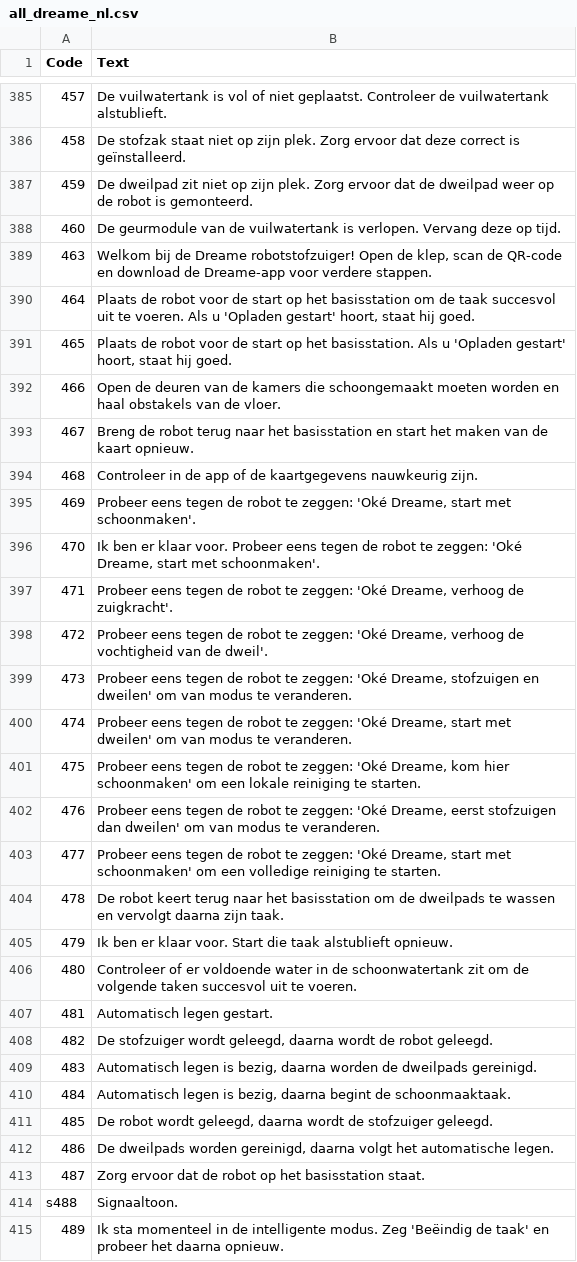
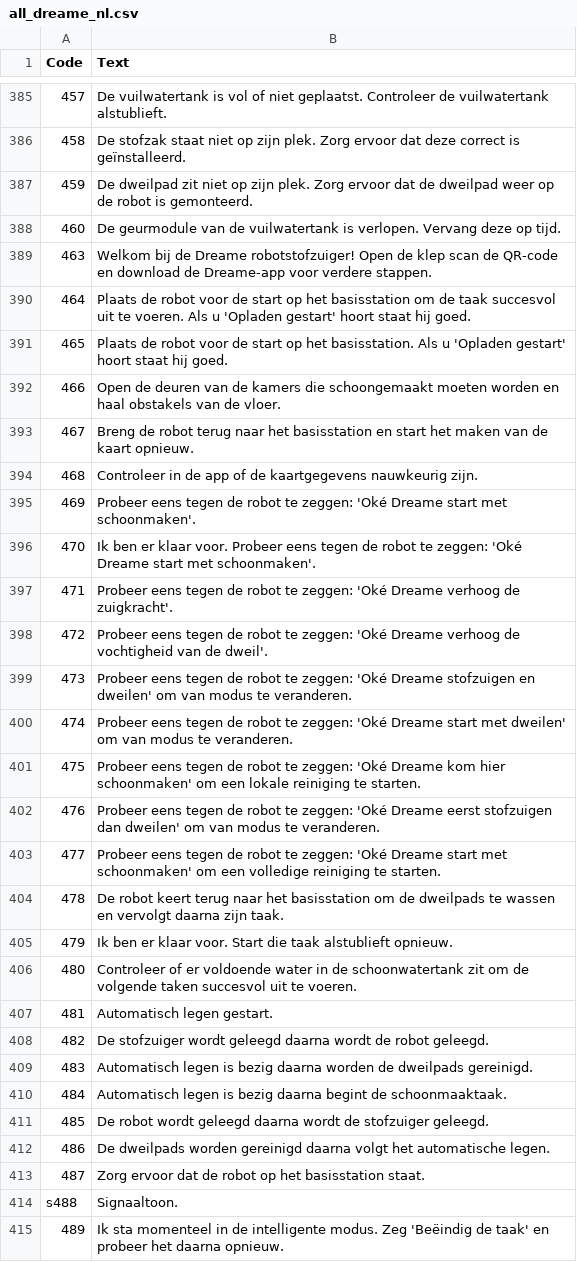
Before and after one commit to freeware12345/dreame_nl_tts, a CSV file: TTS voice creator/all_dreame_nl.csv, drawn as a sheet; only a part is shown, gaps mark what is left out; the diff covers the shown part only; the diff names each change by its address in the sheet, - before the commit and + after, or states it on an @@ line.

Commit message:
Update all_dreame_nl.csv

```diff
--- a/TTS voice creator/all_dreame_nl.csv
+++ b/TTS voice creator/all_dreame_nl.csv
-B389 (Text): …Open de klep, scan de…
+B389 (Text): …Open de klep scan de…
-B390 (Text): …'Opladen gestart' hoort, staat hij…
+B390 (Text): …'Opladen gestart' hoort staat hij…
-B391 (Text): …'Opladen gestart' hoort, staat hij…
+B391 (Text): …'Opladen gestart' hoort staat hij…
-B395 (Text): …zeggen: 'Oké Dreame, start met…
+B395 (Text): …zeggen: 'Oké Dreame start met…
-B396 (Text): …zeggen: 'Oké Dreame, start met…
+B396 (Text): …zeggen: 'Oké Dreame start met…
-B397 (Text): …zeggen: 'Oké Dreame, verhoog de…
+B397 (Text): …zeggen: 'Oké Dreame verhoog de…
-B398 (Text): …zeggen: 'Oké Dreame, verhoog de…
+B398 (Text): …zeggen: 'Oké Dreame verhoog de…
-B399 (Text): …zeggen: 'Oké Dreame, stofzuigen en…
+B399 (Text): …zeggen: 'Oké Dreame stofzuigen en…
-B400 (Text): …zeggen: 'Oké Dreame, start met…
+B400 (Text): …zeggen: 'Oké Dreame start met…
-B401 (Text): …zeggen: 'Oké Dreame, kom hier…
+B401 (Text): …zeggen: 'Oké Dreame kom hier…
-B402 (Text): …zeggen: 'Oké Dreame, eerst stofzuigen…
+B402 (Text): …zeggen: 'Oké Dreame eerst stofzuigen…
-B403 (Text): …zeggen: 'Oké Dreame, start met…
+B403 (Text): …zeggen: 'Oké Dreame start met…
-B408 (Text): …stofzuiger wordt geleegd, daarna wordt…
+B408 (Text): …stofzuiger wordt geleegd daarna wordt…
-B409 (Text): …legen is bezig, daarna worden…
+B409 (Text): …legen is bezig daarna worden…
-B410 (Text): …legen is bezig, daarna begint…
+B410 (Text): …legen is bezig daarna begint…
-B411 (Text): …robot wordt geleegd, daarna wordt…
+B411 (Text): …robot wordt geleegd daarna wordt…
-B412 (Text): …dweilpads worden gereinigd, daarna volgt…
+B412 (Text): …dweilpads worden gereinigd daarna volgt…
```
Also changed, not shown: 128 edited cells elsewhere in this file.
